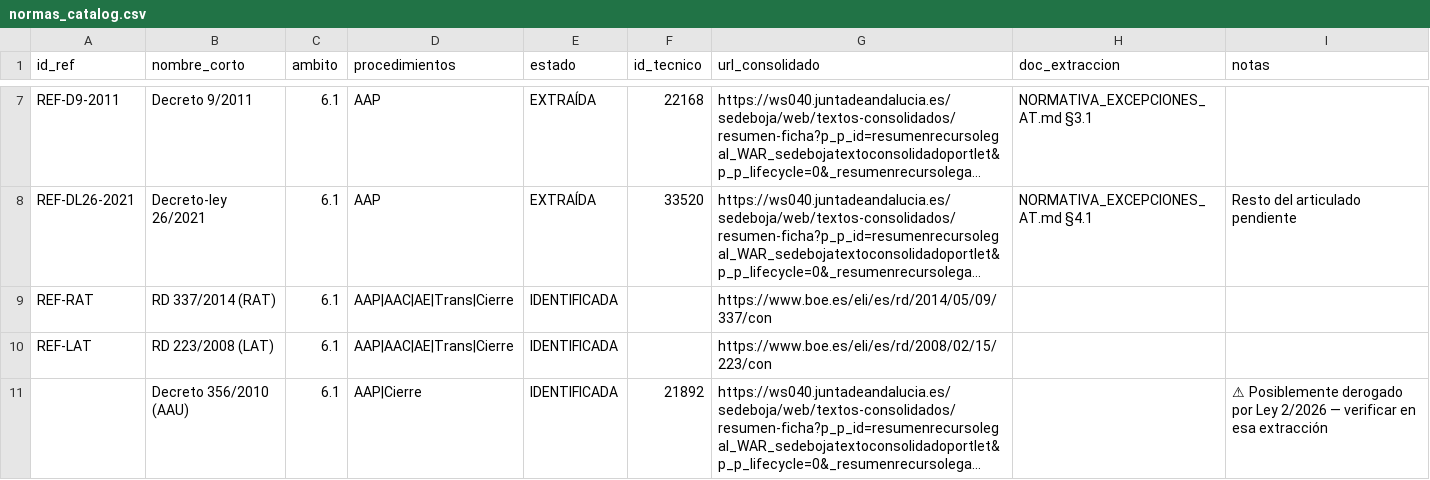
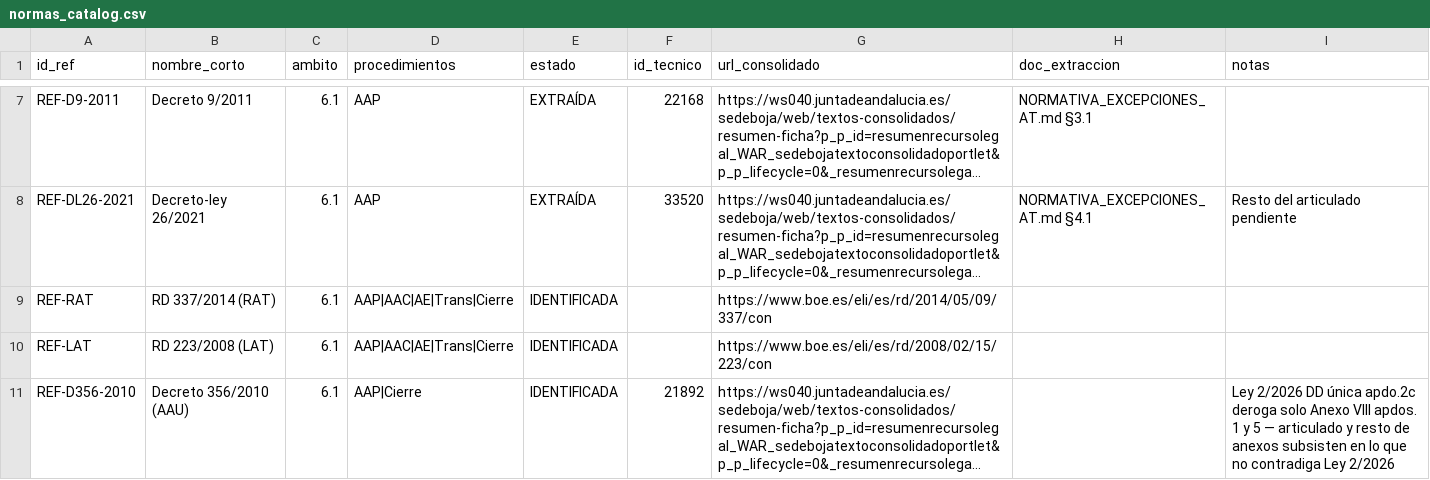
Before and after one commit to genete/bddat, a CSV file: docs/normas_catalog.csv, drawn as a sheet; only a part is shown, gaps mark what is left out; long unchanged cells end in …; the diff covers the shown part only; the diff names each change by its address in the sheet, - before the commit and + after, or states it on an @@ line.

```diff
--- a/docs/normas_catalog.csv
+++ b/docs/normas_catalog.csv
-A11 (id_ref): (empty)
+A11 (id_ref): REF-D356-2010
-I11 (notas): ⚠ Posiblemente derogado por Ley 2/2026 — verificar en esa extracción
+I11 (notas): Ley 2/2026 DD única apdo.2c deroga solo Anexo VIII apdos. 1 y 5 — articulado y resto de anexos subsisten en lo que no contradiga Ley 2/2026
```
Also changed, not shown: 6 edited cells elsewhere in this file, 2 other files.
